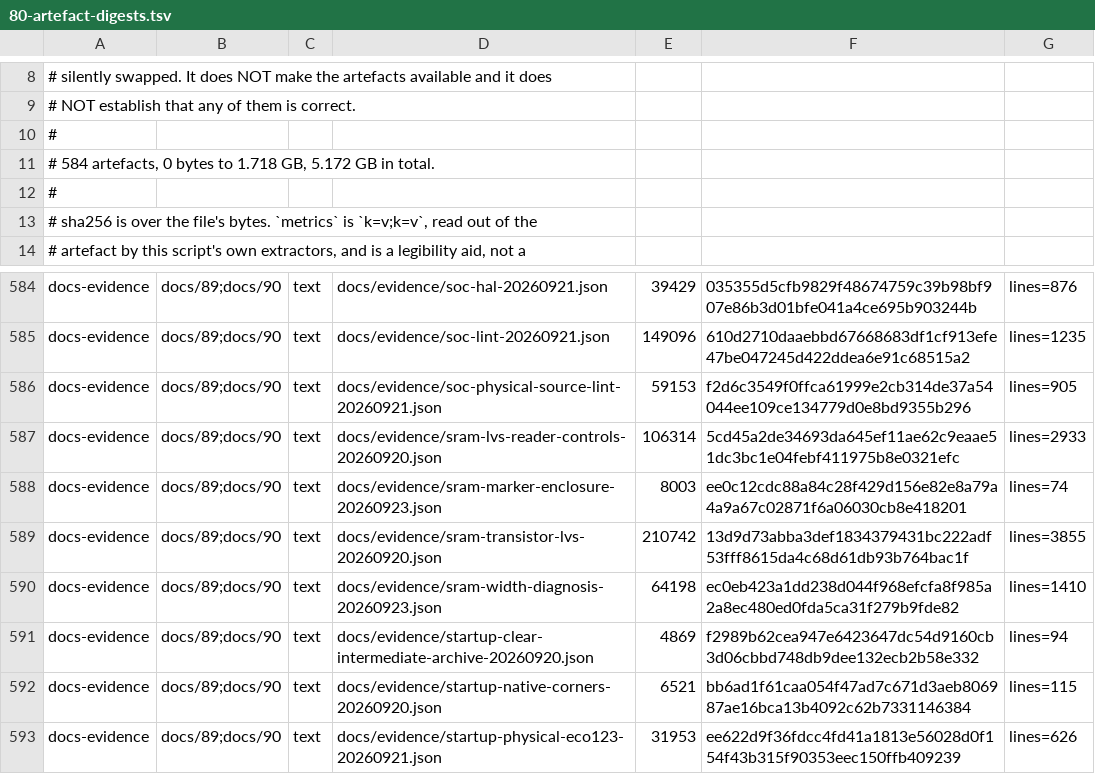
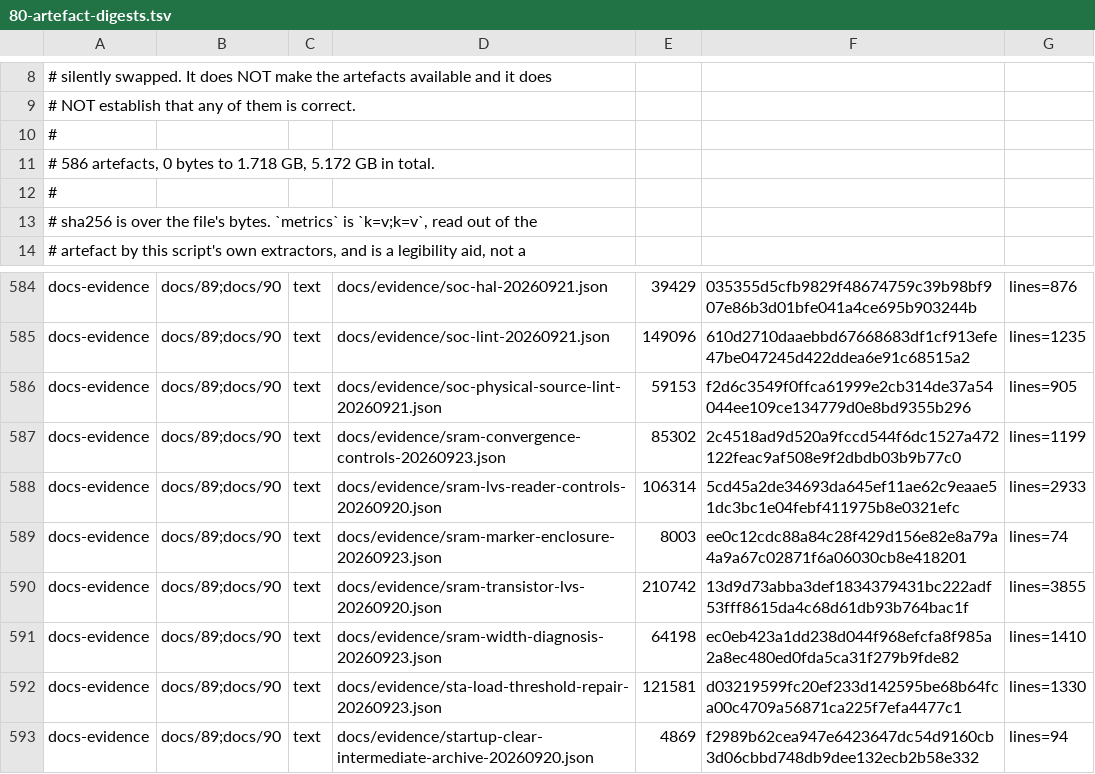
Before and after one commit to Melihakbulut221/nssoc, a TSV file: docs/80-artefact-digests.tsv, drawn as a sheet; only a part is shown, gaps mark what is left out; the shorter side is filled out with more unchanged rows.

Commit message:
Bound hold optimization and verify per-load STA correction

```diff
--- a/docs/80-artefact-digests.tsv
+++ b/docs/80-artefact-digests.tsv
@@ -10,3 +10,3 @@
 #
-# 584 artefacts, 0 bytes to 1.718 GB, 5.172 GB in total.
+# 586 artefacts, 0 bytes to 1.718 GB, 5.172 GB in total.
 #
@@ -586,2 +586,3 @@ docs-evidence	docs/89;docs/90	text	docs/evidence/soc-lint-20260921.json	149096	6
 docs-evidence	docs/89;docs/90	text	docs/evidence/soc-physical-source-lint-20260921.json	59153	f2d6c3549f0ffca61999e2cb314de37a54044ee109ce134779d0e8bd9355b296	lines=905
+docs-evidence	docs/89;docs/90	text	docs/evidence/sram-convergence-controls-20260923.json	85302	2c4518ad9d520a9fccd544f6dc1527a472122feac9af508e9f2dbdb03b9b77c0	lines=1199
 docs-evidence	docs/89;docs/90	text	docs/evidence/sram-lvs-reader-controls-20260920.json	106314	5cd45a2de34693da645ef11ae62c9eaae51dc3bc1e04febf411975b8e0321efc	lines=2933
@@ -590,2 +591,3 @@ docs-evidence	docs/89;docs/90	text	docs/evidence/sram-transistor-lvs-20260920.js
 docs-evidence	docs/89;docs/90	text	docs/evidence/sram-width-diagnosis-20260923.json	64198	ec0eb423a1dd238d044f968efcfa8f985a2a8ec480ed0fda5ca31f279b9fde82	lines=1410
+docs-evidence	docs/89;docs/90	text	docs/evidence/sta-load-threshold-repair-20260923.json	121581	d03219599fc20ef233d142595be68b64fca00c4709a56871ca225f7efa4477c1	lines=1330
 docs-evidence	docs/89;docs/90	text	docs/evidence/startup-clear-intermediate-archive-20260920.json	4869	f2989b62cea947e6423647dc54d9160cb3d06cbbd748db9dee132ecb2b58e332	lines=94
```
Also changed, not shown: 15 other files.
